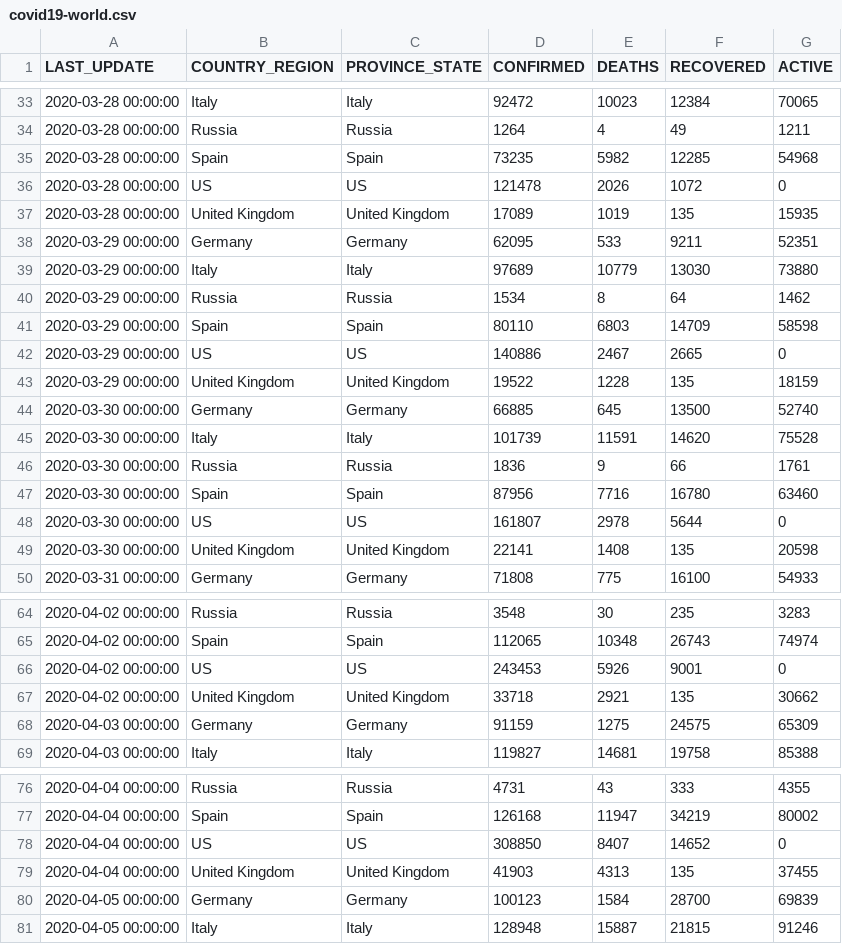
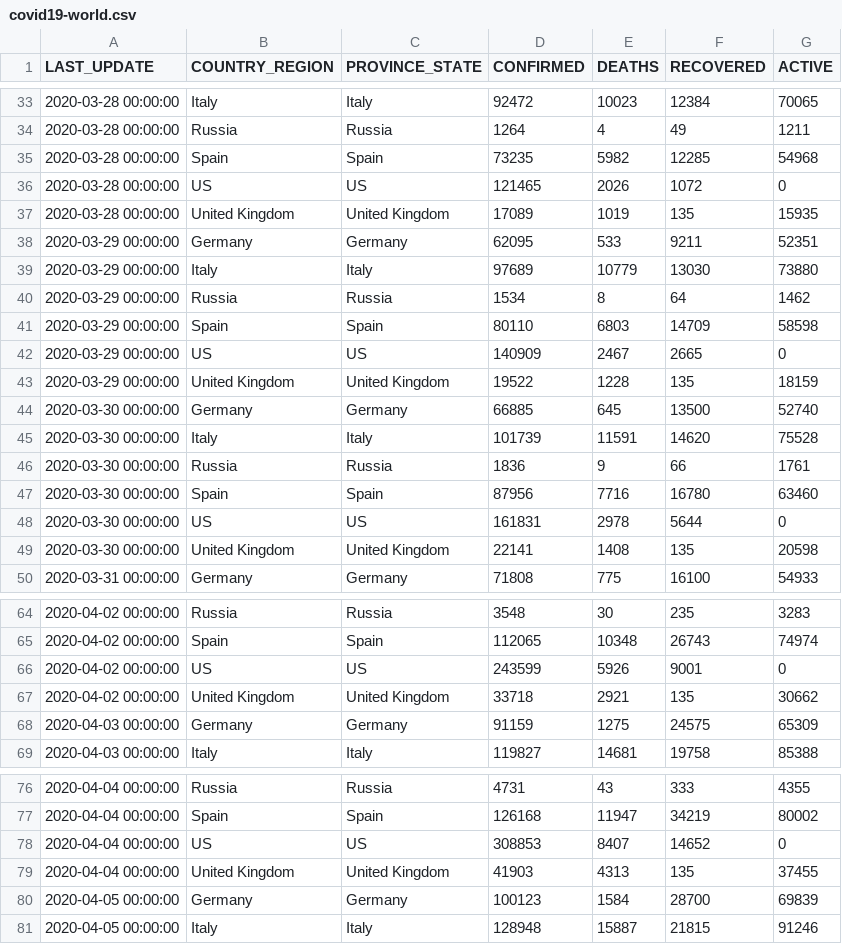
Before and after one commit to pavelfomin/COVID-19, a CSV file: aggregated/covid19-world.csv, drawn as a sheet; only a part is shown, gaps mark what is left out; the diff covers the shown part only.

```diff
--- a/aggregated/covid19-world.csv
+++ b/aggregated/covid19-world.csv
@@ -35,3 +35,3 @@
 "2020-03-28 00:00:00","Spain","Spain","73235","5982","12285","54968"
-"2020-03-28 00:00:00","US","US","121478","2026","1072","0"
+"2020-03-28 00:00:00","US","US","121465","2026","1072","0"
 "2020-03-28 00:00:00","United Kingdom","United Kingdom","17089","1019","135","15935"
@@ -41,3 +41,3 @@
 "2020-03-29 00:00:00","Spain","Spain","80110","6803","14709","58598"
-"2020-03-29 00:00:00","US","US","140886","2467","2665","0"
+"2020-03-29 00:00:00","US","US","140909","2467","2665","0"
 "2020-03-29 00:00:00","United Kingdom","United Kingdom","19522","1228","135","18159"
@@ -47,3 +47,3 @@
 "2020-03-30 00:00:00","Spain","Spain","87956","7716","16780","63460"
-"2020-03-30 00:00:00","US","US","161807","2978","5644","0"
+"2020-03-30 00:00:00","US","US","161831","2978","5644","0"
 "2020-03-30 00:00:00","United Kingdom","United Kingdom","22141","1408","135","20598"
@@ -65,3 +65,3 @@
 "2020-04-02 00:00:00","Spain","Spain","112065","10348","26743","74974"
-"2020-04-02 00:00:00","US","US","243453","5926","9001","0"
+"2020-04-02 00:00:00","US","US","243599","5926","9001","0"
 "2020-04-02 00:00:00","United Kingdom","United Kingdom","33718","2921","135","30662"
@@ -77,3 +77,3 @@
 "2020-04-04 00:00:00","Spain","Spain","126168","11947","34219","80002"
-"2020-04-04 00:00:00","US","US","308850","8407","14652","0"
+"2020-04-04 00:00:00","US","US","308853","8407","14652","0"
 "2020-04-04 00:00:00","United Kingdom","United Kingdom","41903","4313","135","37455"
```
Also changed, not shown: 1 edited cell elsewhere in this file, aggregated/covid19-us-rotated.csv, aggregated/covid19-us.csv, 11 other files.
